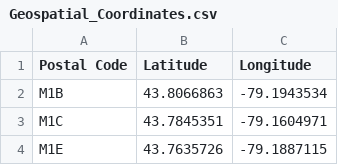
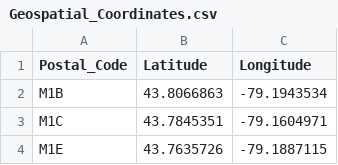
Before and after one commit to mauromariotto/w3_data_science_capstone, a CSV file: Geospatial_Coordinates.csv, drawn as a sheet; only a part is shown.

Commit message:
Update Geospatial_Coordinates.csv

```diff
--- a/Geospatial_Coordinates.csv
+++ b/Geospatial_Coordinates.csv
@@ -1,2 +1,2 @@
-Postal Code,Latitude,Longitude
+Postal_Code,Latitude,Longitude
 M1B,43.8066863,-79.1943534
```
